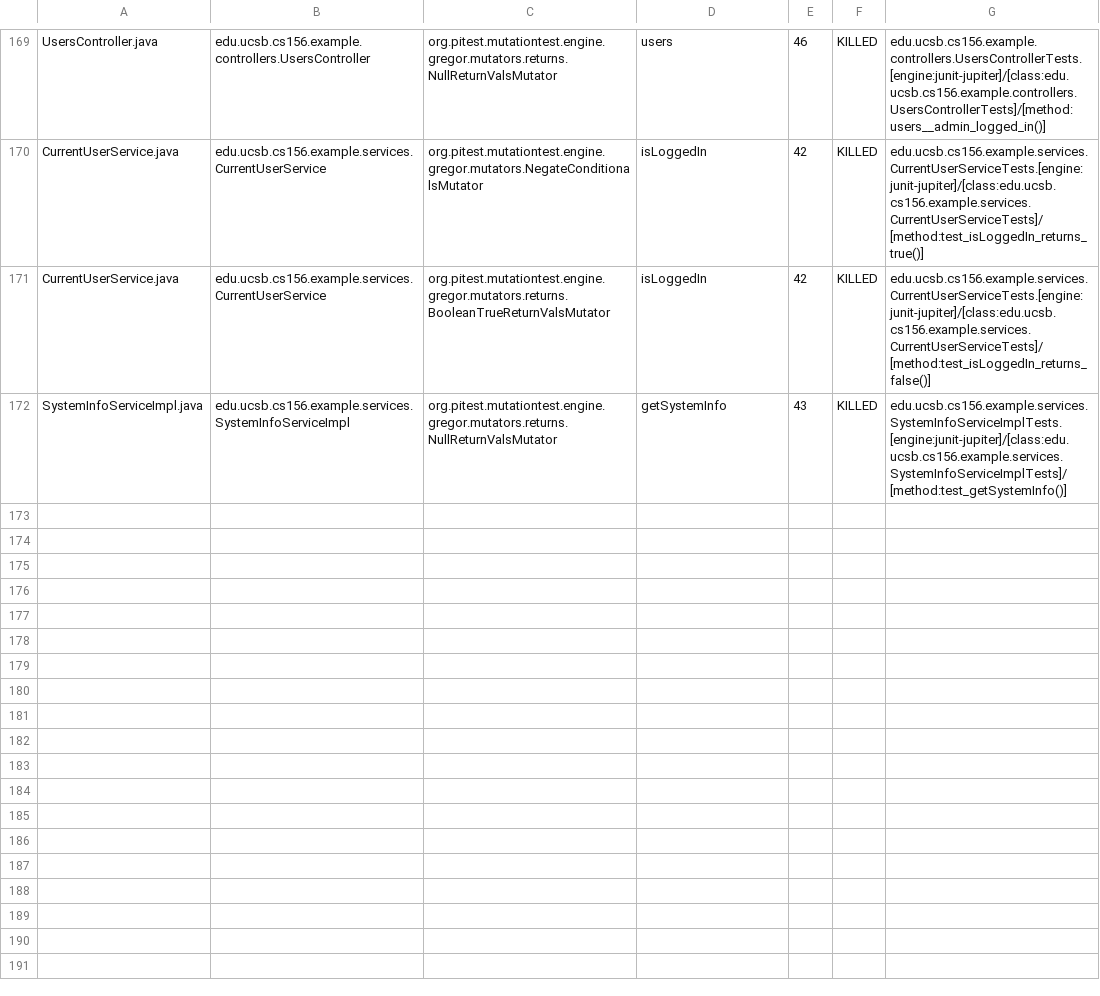
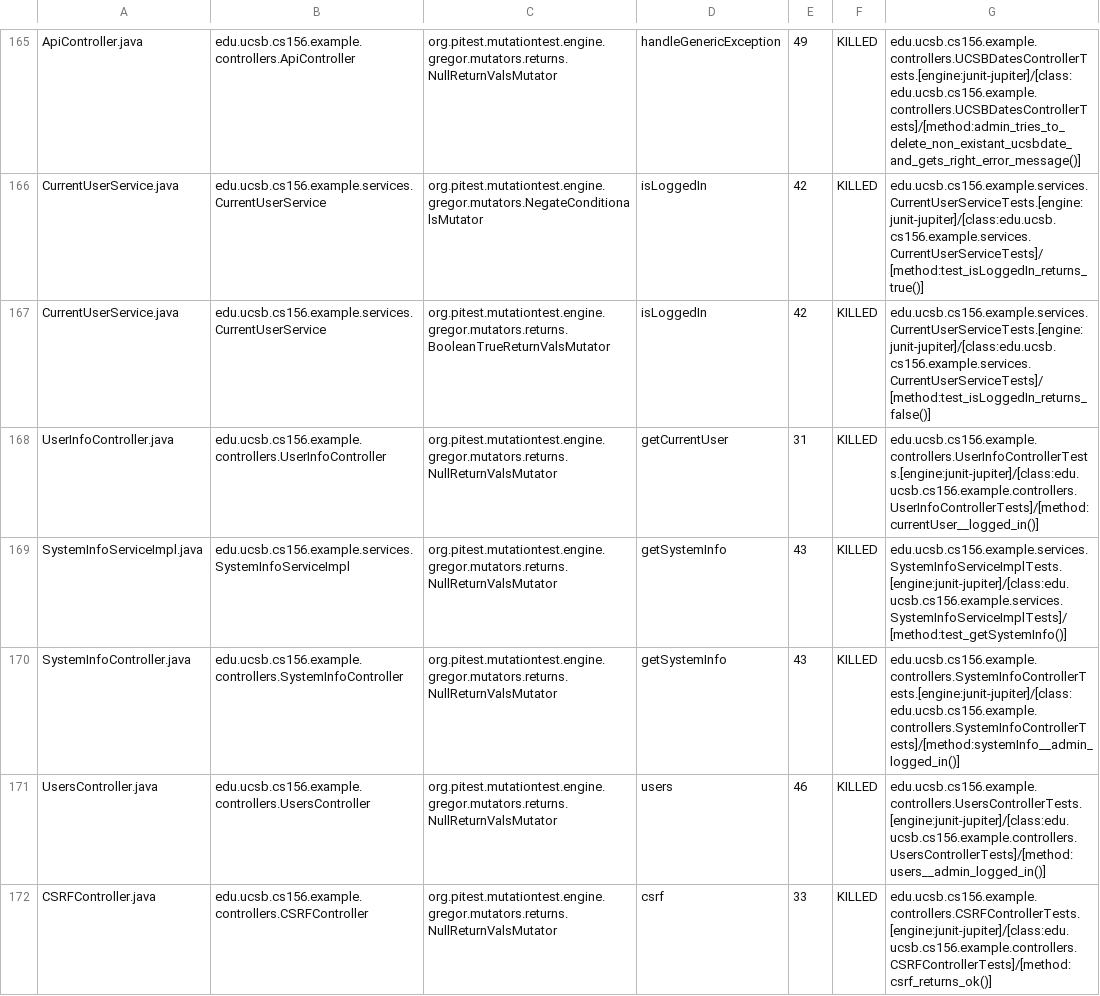
Before and after one commit to ucsb-cs156-f24/team02-f24-04, a CSV file: prs/97/pitest/mutations.csv, drawn as a sheet; only a part is shown, gaps mark what is left out; addresses are those after the commit; the diff covers the shown part only; the diff names each change by its address in the sheet, - before the commit and + after, or states it on an @@ line.

Commit message:
Deploying to gh-pages from @ ucsb-cs156-f24/team02-f24-04@2f4e49a52df07fb6ddce9cf5a52639a141af6f54 🚀

```diff
--- a/prs/97/pitest/mutations.csv
+++ b/prs/97/pitest/mutations.csv
-A165: UsersController.java
+A165: ApiController.java
-B165: edu.ucsb.cs156.example.controllers.UsersController
+B165: edu.ucsb.cs156.example.controllers.ApiController
-D165: users
+D165: handleGenericException
-E165: 46
+E165: 49
-G165: edu.ucsb.cs156.example.controllers.UsersControllerTests.[engine:junit-jupiter]/[class:edu.ucsb.cs156.example.controllers.UsersControllerTests]/[method:users__admin_logged_in()]
+G165: edu.ucsb.cs156.example.controllers.UCSBDatesControllerTests.[engine:junit-jupiter]/[class:edu.ucsb.cs156.example.controllers.UCSBDatesControllerTests]/[method:admin_tries_to_delete_non_existant_ucsbdate_and_gets_right_error_message()]
@@ row 98 moved to row 170: SystemInfoController.java @@
+row 171: UsersController.java | edu.ucsb.cs156.example.controllers.UsersController | org.pitest.mutationtest.engine.gregor.mutators.returns.NullReturnValsMutator | users | 46 | KILLED | edu.ucsb.cs156.example.controllers.UsersControllerTests.[engine:junit-jupiter]/[class:edu.ucsb.cs156.example.controllers.UsersControllerTests]/[method:users__admin_logged_in()]
@@ row 23 moved to row 172: CSRFController.java @@
```
Also changed, not shown: 1 removed row, 106 moved rows and 5 edited cells elsewhere in this file, 17 other files.
